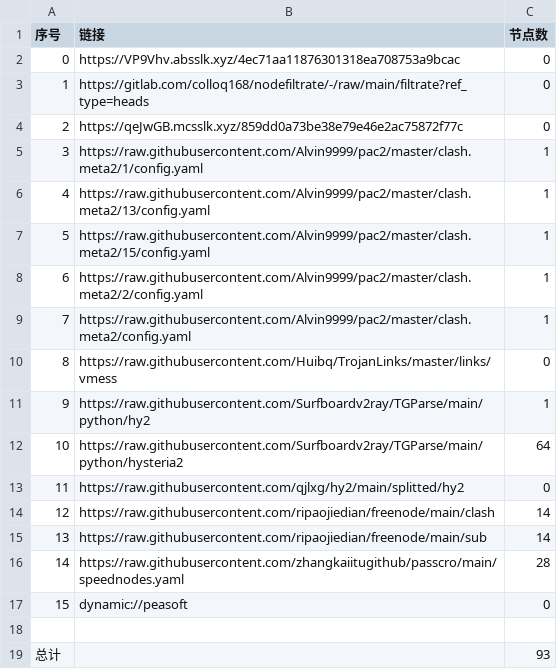
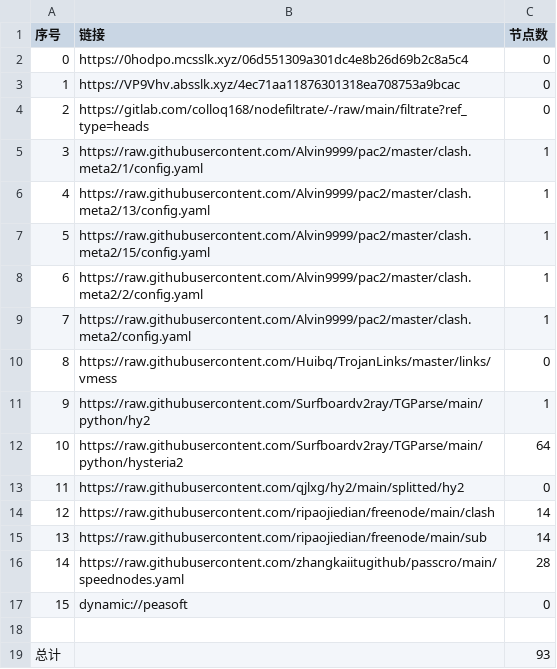
Before and after one commit to leo-qin815/AutoMergePublicNodes, a CSV file: list_result.csv, drawn as a sheet.

```diff
--- a/list_result.csv
+++ b/list_result.csv
@@ -1,5 +1,5 @@
 序号,链接,节点数
-0,https://VP9Vhv.absslk.xyz/4ec71aa11876301318ea708753a9bcac,0
-1,https://gitlab.com/colloq168/nodefiltrate/-/raw/main/filtrate?ref_type=heads,0
-2,https://qeJwGB.mcsslk.xyz/859dd0a73be38e79e46e2ac75872f77c,0
+0,https://0hodpo.mcsslk.xyz/06d551309a301dc4e8b26d69b2c8a5c4,0
+1,https://VP9Vhv.absslk.xyz/4ec71aa11876301318ea708753a9bcac,0
+2,https://gitlab.com/colloq168/nodefiltrate/-/raw/main/filtrate?ref_type=heads,0
 3,https://raw.githubusercontent.com/Alvin9999/pac2/master/clash.meta2/1/config.yaml,1
```
Also changed, not shown: 3 other files.
